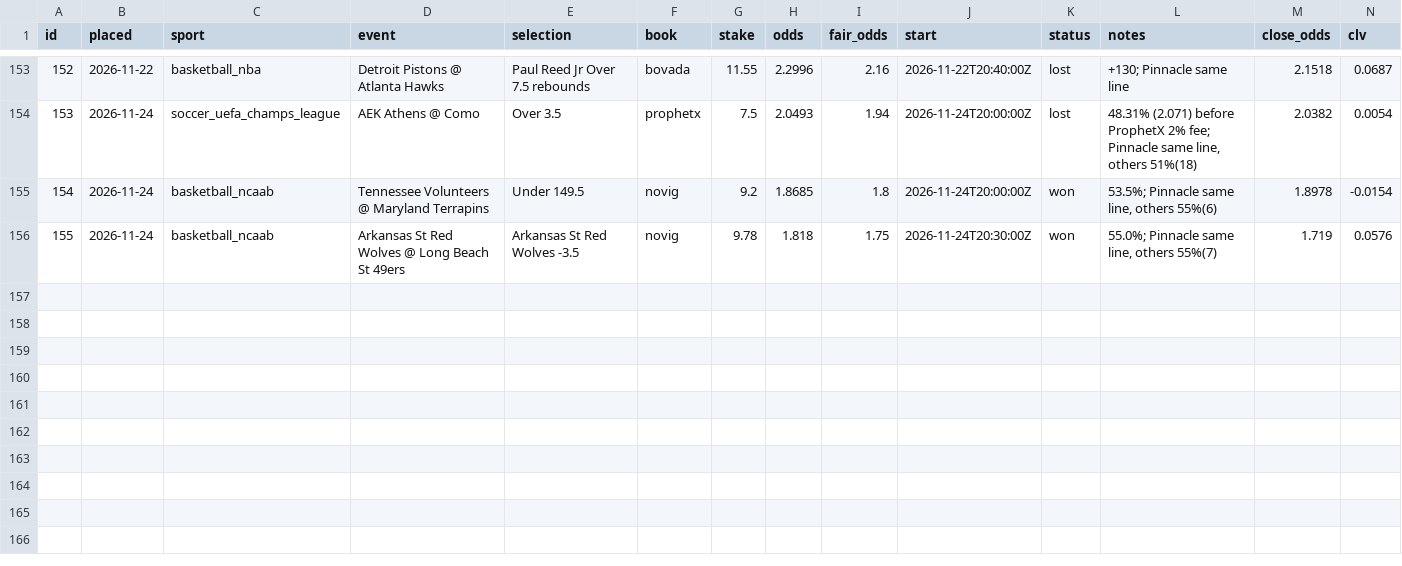
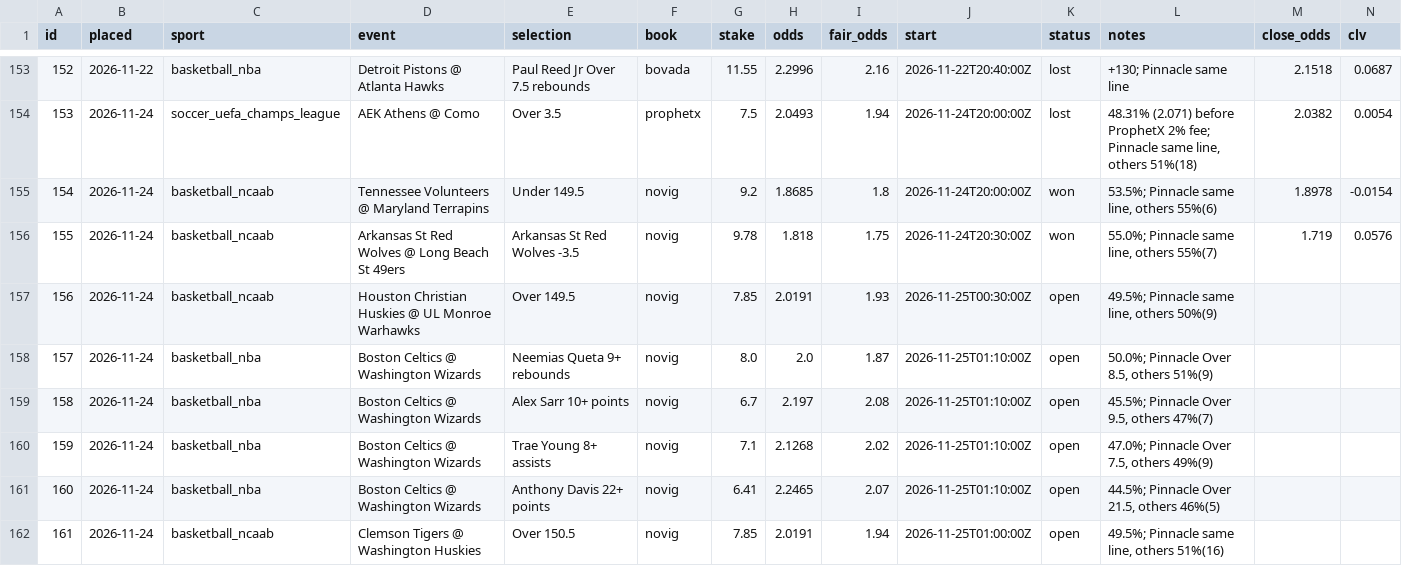
Before and after one commit to thomasreek/Bets, a CSV file: bet_log.csv, drawn as a sheet; only a part is shown, gaps mark what is left out; the diff names each change by its address in the sheet, - before the commit and + after, or states it on an @@ line.

```diff
--- a/bet_log.csv
+++ b/bet_log.csv
+row 157: 156 | 2026-11-24 | basketball_ncaab | Houston Christian Huskies @ UL Monroe Warhawks | Over 149.5 | novig | 7.85 | 2.0191 | 1.93 | 2026-11-25T00:30:00Z | open | 49.5%; Pinnacle same line, others 50%(9)
+row 158: 157 | 2026-11-24 | basketball_nba | Boston Celtics @ Washington Wizards | Neemias Queta 9+ rebounds | novig | 8.0 | 2.0 | 1.87 | 2026-11-25T01:10:00Z | open | 50.0%; Pinnacle Over 8.5, others 51%(9)
+row 159: 158 | 2026-11-24 | basketball_nba | Boston Celtics @ Washington Wizards | Alex Sarr 10+ points | novig | 6.7 | 2.197 | 2.08 | 2026-11-25T01:10:00Z | open | 45.5%; Pinnacle Over 9.5, others 47%(7)
+row 160: 159 | 2026-11-24 | basketball_nba | Boston Celtics @ Washington Wizards | Trae Young 8+ assists | novig | 7.1 | 2.1268 | 2.02 | 2026-11-25T01:10:00Z | open | 47.0%; Pinnacle Over 7.5, others 49%(9)
+row 161: 160 | 2026-11-24 | basketball_nba | Boston Celtics @ Washington Wizards | Anthony Davis 22+ points | novig | 6.41 | 2.2465 | 2.07 | 2026-11-25T01:10:00Z | open | 44.5%; Pinnacle Over 21.5, others 46%(5)
+row 162: 161 | 2026-11-24 | basketball_ncaab | Clemson Tigers @ Washington Huskies | Over 150.5 | novig | 7.85 | 2.0191 | 1.94 | 2026-11-25T01:00:00Z | open | 49.5%; Pinnacle same line, others 51%(16)
```
Also changed, not shown: 2 other files.
